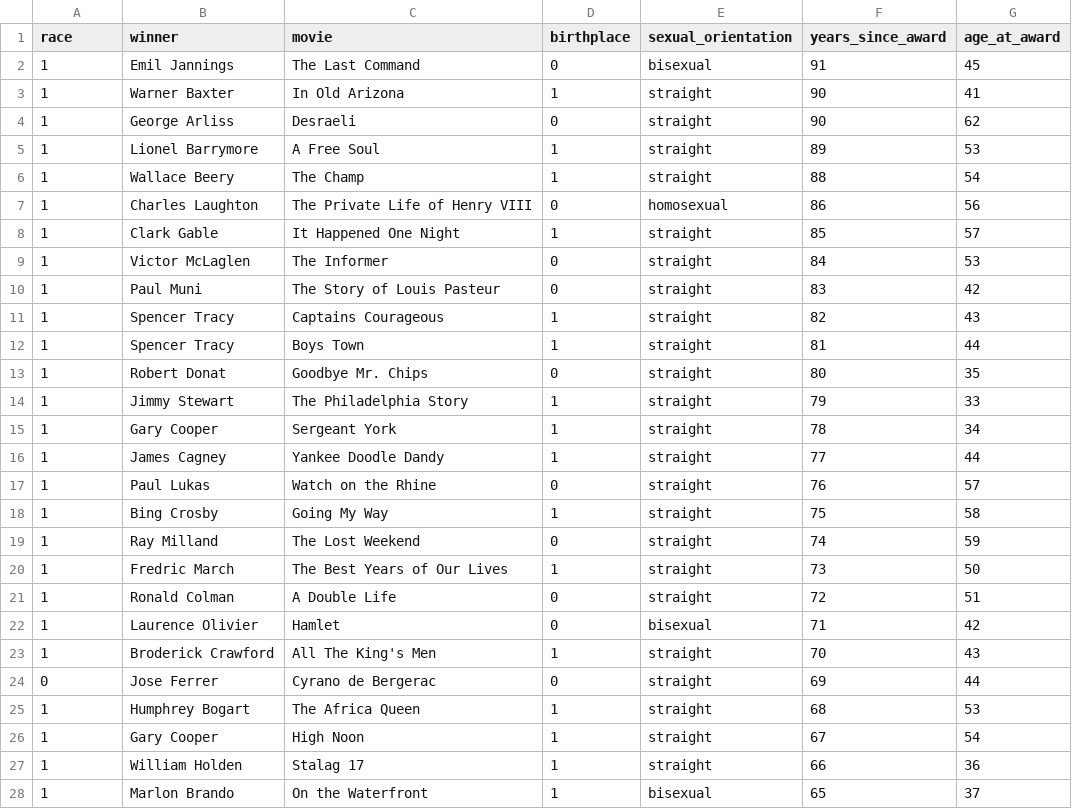
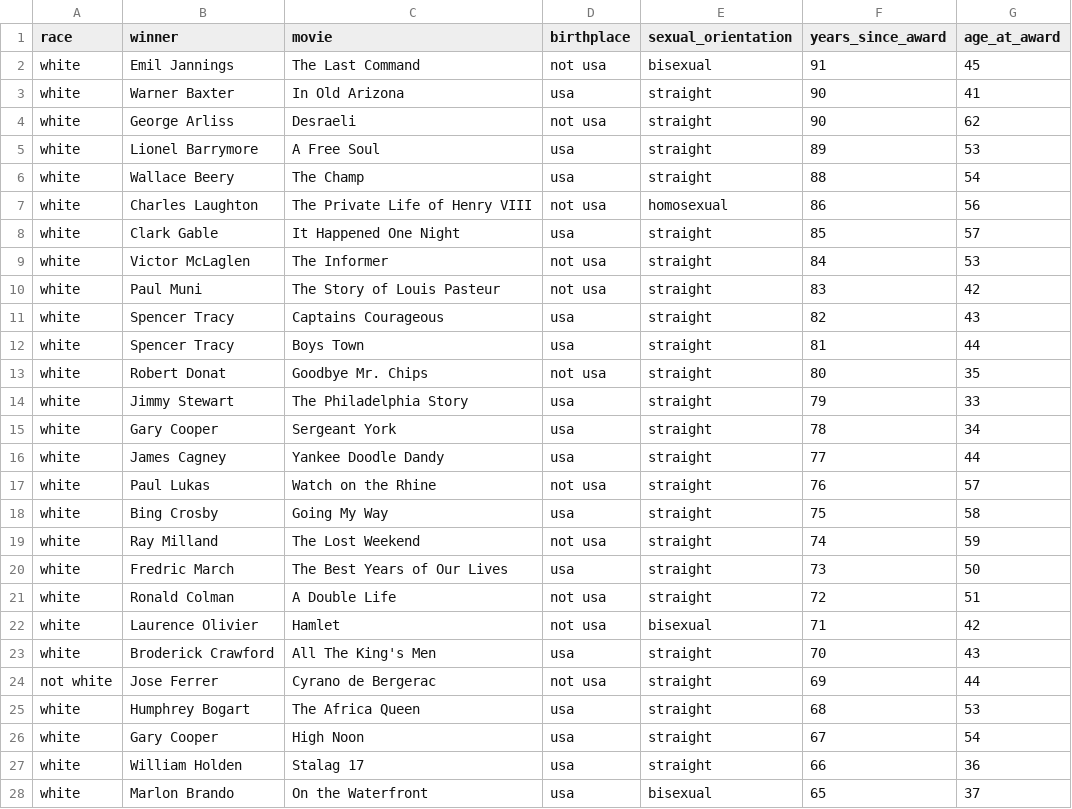
Before and after one commit to sulekata/Coding_1, a CSV file: Term_Project/data/clean/best_actor_awardees.csv, drawn as a sheet; only a part is shown; the diff covers the shown part only.

```diff
--- a/Term_Project/data/clean/best_actor_awardees.csv
+++ b/Term_Project/data/clean/best_actor_awardees.csv
@@ -1,28 +1,28 @@
 race,winner,movie,birthplace,sexual_orientation,years_since_award,age_at_award
-1,Emil Jannings,The Last Command,0,bisexual,91,45
-1,Warner Baxter,In Old Arizona,1,straight,90,41
-1,George Arliss,Desraeli,0,straight,90,62
-1,Lionel Barrymore,A Free Soul,1,straight,89,53
-1,Wallace Beery,The Champ,1,straight,88,54
-1,Charles Laughton,The Private Life of Henry VIII,0,homosexual,86,56
-1,Clark Gable,It Happened One Night,1,straight,85,57
-1,Victor McLaglen,The Informer,0,straight,84,53
-1,Paul Muni,The Story of Louis Pasteur,0,straight,83,42
-1,Spencer Tracy,Captains Courageous,1,straight,82,43
-1,Spencer Tracy,Boys Town,1,straight,81,44
-1,Robert Donat,Goodbye Mr. Chips,0,straight,80,35
-1,Jimmy Stewart,The Philadelphia Story,1,straight,79,33
-1,Gary Cooper,Sergeant York,1,straight,78,34
-1,James Cagney,Yankee Doodle Dandy,1,straight,77,44
-1,Paul Lukas,Watch on the Rhine,0,straight,76,57
-1,Bing Crosby,Going My Way,1,straight,75,58
-1,Ray Milland,The Lost Weekend,0,straight,74,59
-1,Fredric March,The Best Years of Our Lives,1,straight,73,50
-1,Ronald Colman,A Double Life,0,straight,72,51
-1,Laurence Olivier,Hamlet,0,bisexual,71,42
-1,Broderick Crawford,All The King's Men,1,straight,70,43
-0,Jose Ferrer,Cyrano de Bergerac,0,straight,69,44
-1,Humphrey Bogart,The Africa Queen,1,straight,68,53
-1,Gary Cooper,High Noon,1,straight,67,54
-1,William Holden,Stalag 17,1,straight,66,36
-1,Marlon Brando,On the Waterfront,1,bisexual,65,37
+white,Emil Jannings,The Last Command,not usa,bisexual,91,45
+white,Warner Baxter,In Old Arizona,usa,straight,90,41
+white,George Arliss,Desraeli,not usa,straight,90,62
+white,Lionel Barrymore,A Free Soul,usa,straight,89,53
+white,Wallace Beery,The Champ,usa,straight,88,54
+white,Charles Laughton,The Private Life of Henry VIII,not usa,homosexual,86,56
+white,Clark Gable,It Happened One Night,usa,straight,85,57
+white,Victor McLaglen,The Informer,not usa,straight,84,53
+white,Paul Muni,The Story of Louis Pasteur,not usa,straight,83,42
+white,Spencer Tracy,Captains Courageous,usa,straight,82,43
+white,Spencer Tracy,Boys Town,usa,straight,81,44
+white,Robert Donat,Goodbye Mr. Chips,not usa,straight,80,35
+white,Jimmy Stewart,The Philadelphia Story,usa,straight,79,33
+white,Gary Cooper,Sergeant York,usa,straight,78,34
+white,James Cagney,Yankee Doodle Dandy,usa,straight,77,44
+white,Paul Lukas,Watch on the Rhine,not usa,straight,76,57
+white,Bing Crosby,Going My Way,usa,straight,75,58
+white,Ray Milland,The Lost Weekend,not usa,straight,74,59
+white,Fredric March,The Best Years of Our Lives,usa,straight,73,50
+white,Ronald Colman,A Double Life,not usa,straight,72,51
+white,Laurence Olivier,Hamlet,not usa,bisexual,71,42
+white,Broderick Crawford,All The King's Men,usa,straight,70,43
+not white,Jose Ferrer,Cyrano de Bergerac,not usa,straight,69,44
+white,Humphrey Bogart,The Africa Queen,usa,straight,68,53
+white,Gary Cooper,High Noon,usa,straight,67,54
+white,William Holden,Stalag 17,usa,straight,66,36
+white,Marlon Brando,On the Waterfront,usa,bisexual,65,37
```
Also changed, not shown: 122 edited cells elsewhere in this file, Term_Project/data/clean/all_awardees.csv, 2 other files.
